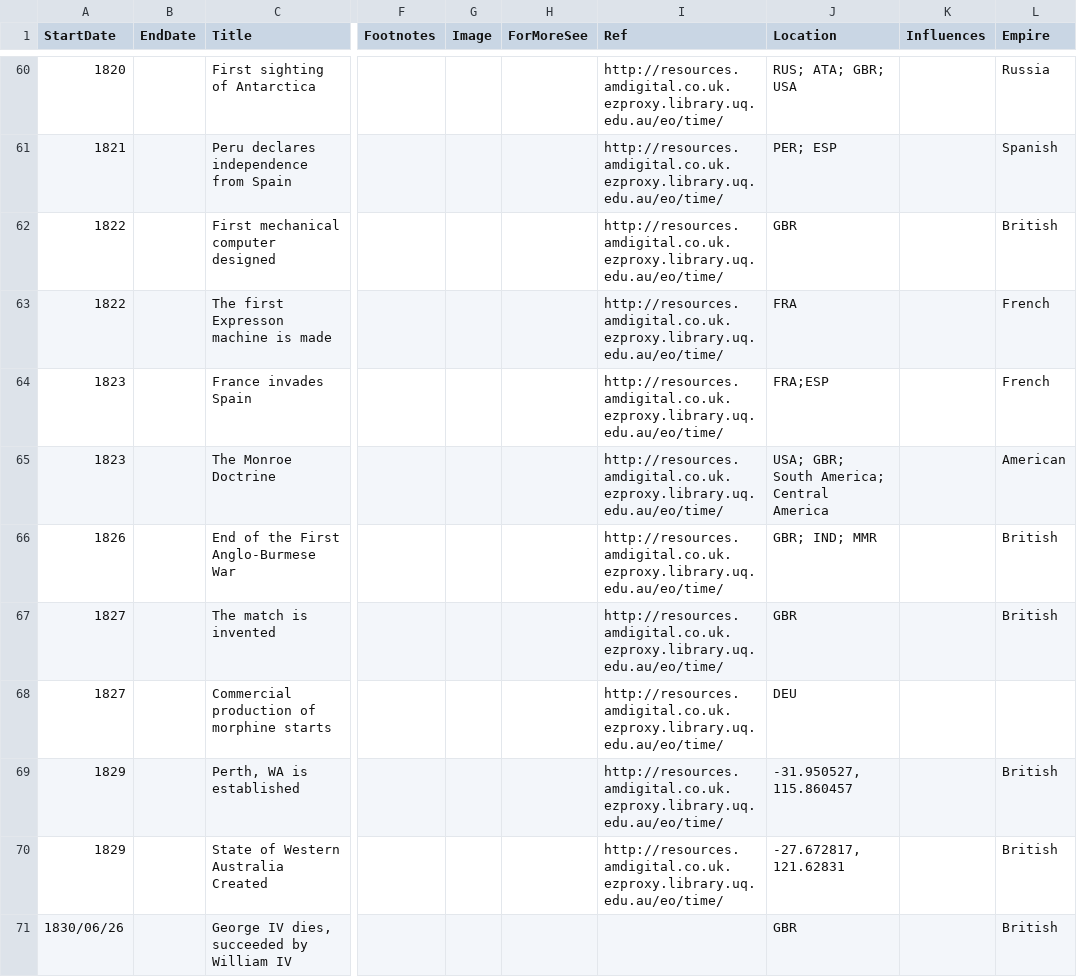
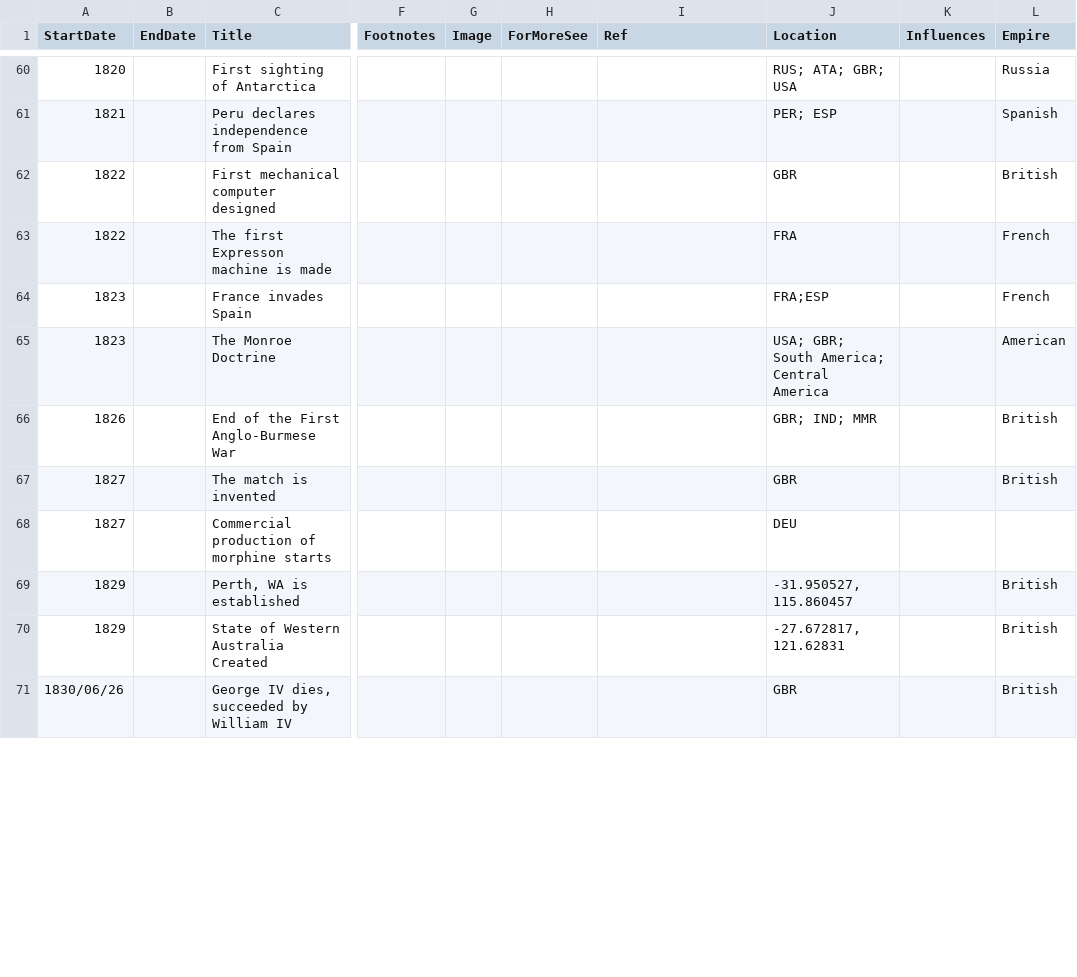
Before and after one commit to Ariadne-S/Historical-Map, a CSV file: eventData.csv, drawn as a sheet; only a part is shown, gaps mark what is left out; the diff covers the shown part only; the diff names each change by its address in the sheet, - before the commit and + after, or states it on an @@ line.

```diff
--- a/eventData.csv
+++ b/eventData.csv
-I60:I70 (Ref): http://resources.amdigital.co.uk.ezproxy.library.uq.edu.au/eo/time/
+I60:I70 (Ref): (empty)
```
Also changed, not shown: 94 edited cells elsewhere in this file, eventDataNap.csv, 3 other files.
